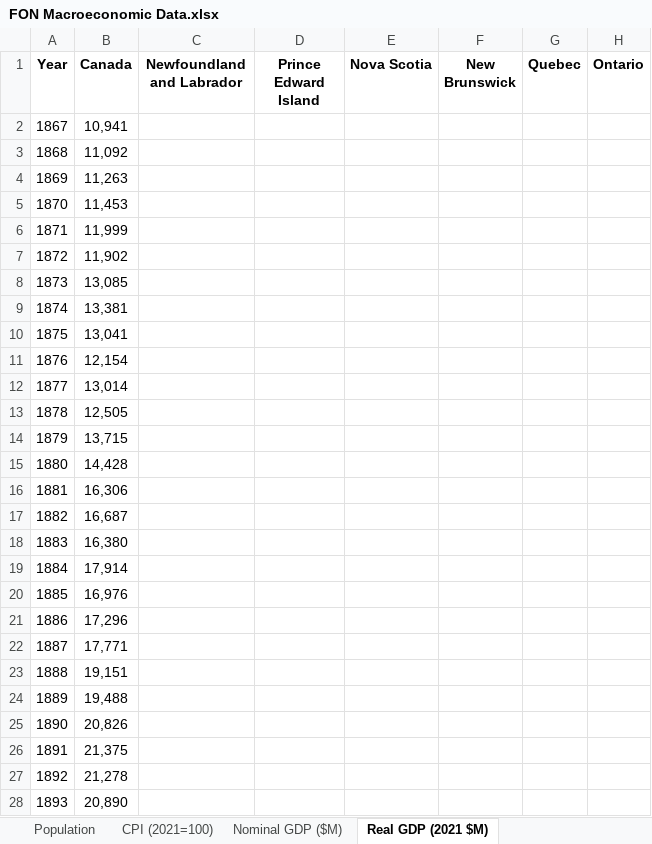
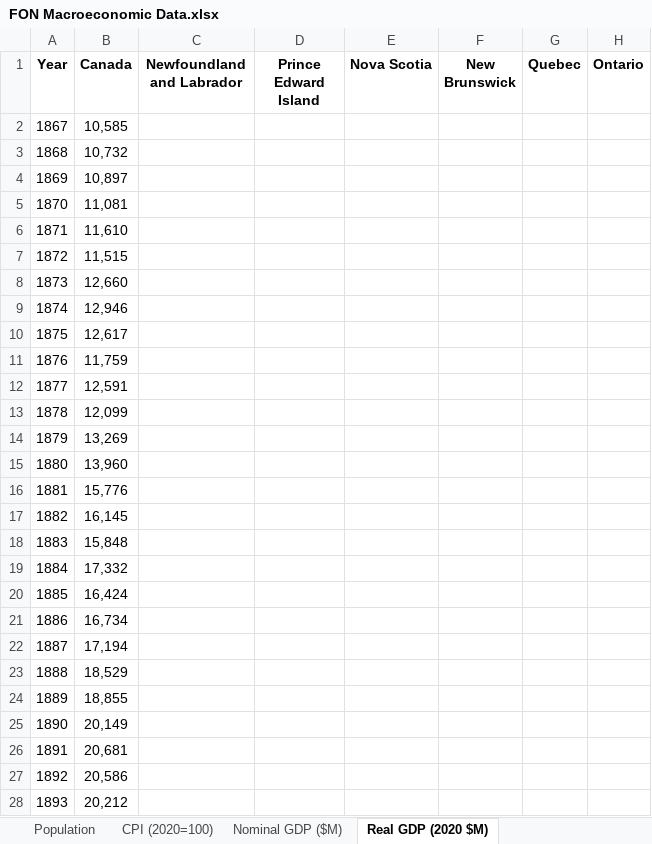
Before and after one commit to FONCanada/FONmacro, an Excel workbook: FON Macroeconomic Data.xlsx, sheet Real GDP (2020 $M), drawn as a sheet; only a part is shown; values as stored, in another font and other column widths than the file's, no borders; the diff covers the shown part only; the diff names each change by its address in the sheet, - before the commit and + after, or states it on an @@ line.

```diff
--- a/FON Macroeconomic Data.xlsx (sheet Real GDP (2020 $M))
+++ b/FON Macroeconomic Data.xlsx (sheet Real GDP (2020 $M))
-sheet tab: CPI (2021=100)
+sheet tab: CPI (2020=100)
-sheet tab: Real GDP (2021 $M)
+sheet tab: Real GDP (2020 $M)
-B2 (Canada): 10,941
+B2 (Canada): 10,585
-B3 (Canada): 11,092
+B3 (Canada): 10,732
-B4 (Canada): 11,263
+B4 (Canada): 10,897
-B5 (Canada): 11,453
+B5 (Canada): 11,081
-B6 (Canada): 11,999
+B6 (Canada): 11,610
-B7 (Canada): 11,902
+B7 (Canada): 11,515
-B8 (Canada): 13,085
+B8 (Canada): 12,660
-B9 (Canada): 13,381
+B9 (Canada): 12,946
-B10 (Canada): 13,041
+B10 (Canada): 12,617
-B11 (Canada): 12,154
+B11 (Canada): 11,759
-B12 (Canada): 13,014
+B12 (Canada): 12,591
-B13 (Canada): 12,505
+B13 (Canada): 12,099
-B14 (Canada): 13,715
+B14 (Canada): 13,269
-B15 (Canada): 14,428
+B15 (Canada): 13,960
-B16 (Canada): 16,306
+B16 (Canada): 15,776
-B17 (Canada): 16,687
+B17 (Canada): 16,145
-B18 (Canada): 16,380
+B18 (Canada): 15,848
-B19 (Canada): 17,914
+B19 (Canada): 17,332
-B20 (Canada): 16,976
+B20 (Canada): 16,424
-B21 (Canada): 17,296
+B21 (Canada): 16,734
-B22 (Canada): 17,771
+B22 (Canada): 17,194
-B23 (Canada): 19,151
+B23 (Canada): 18,529
-B24 (Canada): 19,488
+B24 (Canada): 18,855
-B25 (Canada): 20,826
+B25 (Canada): 20,149
-B26 (Canada): 21,375
+B26 (Canada): 20,681
-B27 (Canada): 21,278
+B27 (Canada): 20,586
-B28 (Canada): 20,890
+B28 (Canada): 20,212
```
Also changed, not shown: 922 edited cells elsewhere in this sheet, sheet CPI (2020=100), sheet Real GDP per Capita (2020 $), sheet Real GDP per Worker (2020 $), other sheet tabs, 4 other files.
